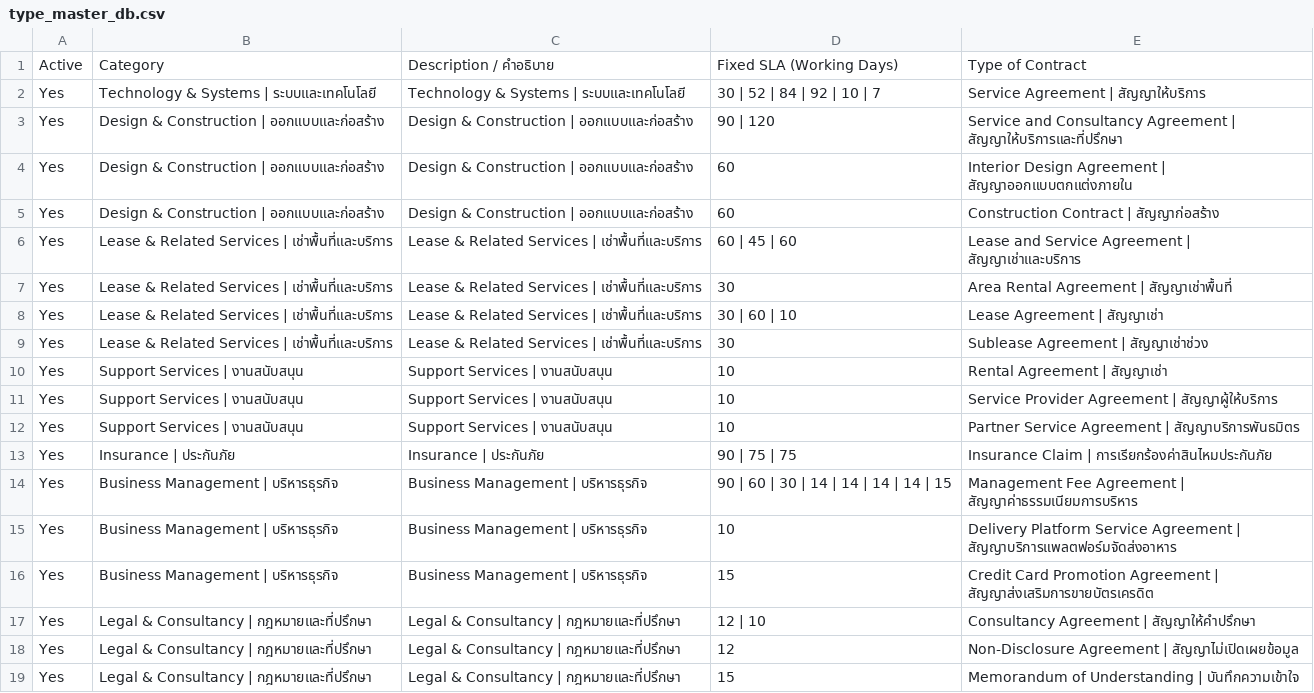
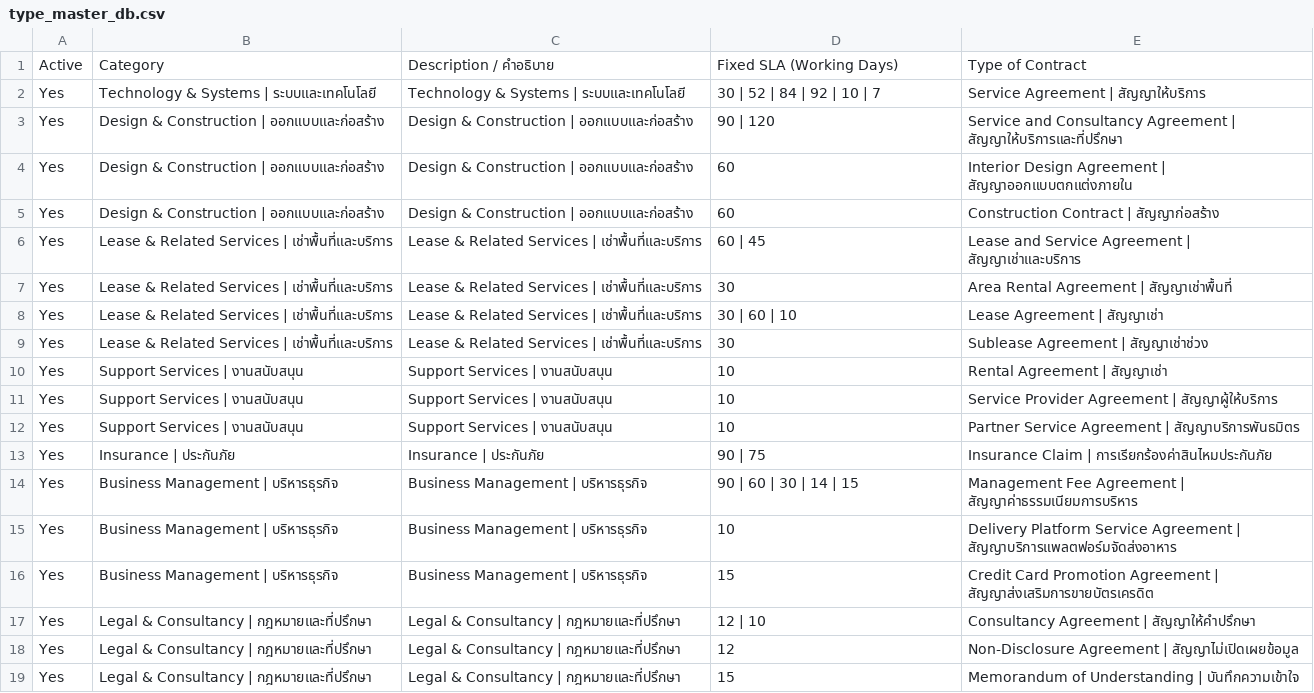
Before and after one commit to Phuphaq1/T23-Tracking-Contract, a CSV file: data/type_master_db.csv, drawn as a sheet; only a part is shown.

```diff
--- a/data/type_master_db.csv
+++ b/data/type_master_db.csv
@@ -5,3 +5,3 @@ Yes,Design & Construction | ออกแบบและก่อสร้าง,
 Yes,Design & Construction | ออกแบบและก่อสร้าง,Design & Construction | ออกแบบและก่อสร้าง,60,Construction Contract | สัญญาก่อสร้าง
-Yes,Lease & Related Services | เช่าพื้นที่และบริการ,Lease & Related Services | เช่าพื้นที่และบริการ,60 | 45 | 60,Lease and Service Agreement | สัญญาเช่าและบริการ
+Yes,Lease & Related Services | เช่าพื้นที่และบริการ,Lease & Related Services | เช่าพื้นที่และบริการ,60 | 45,Lease and Service Agreement | สัญญาเช่าและบริการ
 Yes,Lease & Related Services | เช่าพื้นที่และบริการ,Lease & Related Services | เช่าพื้นที่และบริการ,30,Area Rental Agreement | สัญญาเช่าพื้นที่
@@ -12,4 +12,4 @@ Yes,Support Services | งานสนับสนุน,Support Services | ง
 Yes,Support Services | งานสนับสนุน,Support Services | งานสนับสนุน,10,Partner Service Agreement | สัญญาบริการพันธมิตร
-Yes,Insurance | ประกันภัย,Insurance | ประกันภัย,90 | 75 | 75,Insurance Claim | การเรียกร้องค่าสินไหมประกันภัย
-Yes,Business Management | บริหารธุรกิจ,Business Management | บริหารธุรกิจ,90 | 60 | 30 | 14 | 14 | 14 | 14 | 15,Management Fee Agreement | สัญญาค่าธรรมเนียมการบริหาร
+Yes,Insurance | ประกันภัย,Insurance | ประกันภัย,90 | 75,Insurance Claim | การเรียกร้องค่าสินไหมประกันภัย
+Yes,Business Management | บริหารธุรกิจ,Business Management | บริหารธุรกิจ,90 | 60 | 30 | 14 | 15,Management Fee Agreement | สัญญาค่าธรรมเนียมการบริหาร
 Yes,Business Management | บริหารธุรกิจ,Business Management | บริหารธุรกิจ,10,Delivery Platform Service Agreement | สัญญาบริการแพลตฟอร์มจัดส่งอาหาร
```
Also changed, not shown: 3 other files.
